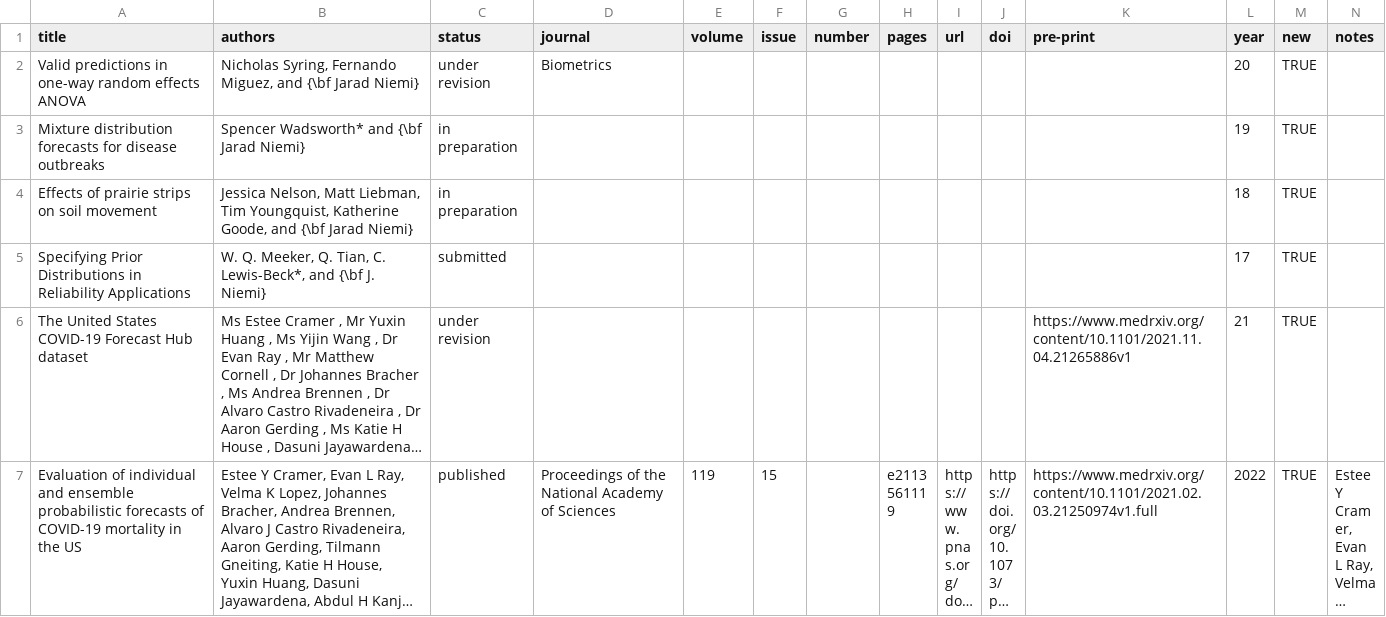
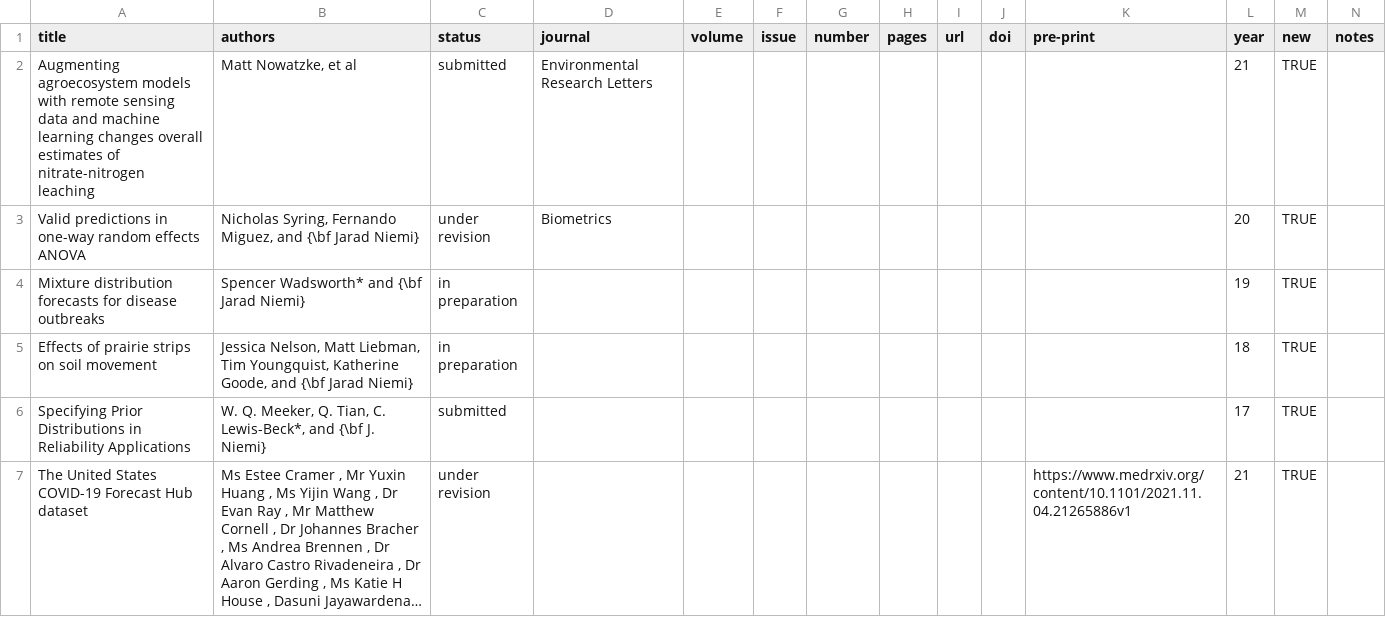
Before and after one commit to jarad/cv, a CSV file: publications.csv, drawn as a sheet; only a part is shown; the shorter side is filled out with more unchanged rows; long unchanged cells end in …; the diff names each change by its address in the sheet, - before the commit and + after, or states it on an @@ line.

Commit message:
Add Nowatzke manuscript

```diff
--- a/publications.csv
+++ b/publications.csv
+row 2: Augmenting agroecosystem models with remote sensing data and machine learning changes overall estimates of nitrate-nitrogen leaching | Matt Nowatzke, et al | submitted | Environmental Research Letters |  |  |  |  |  |  |  | 21 | TRUE
```
